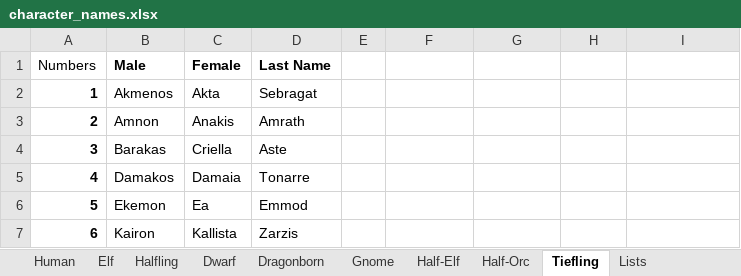
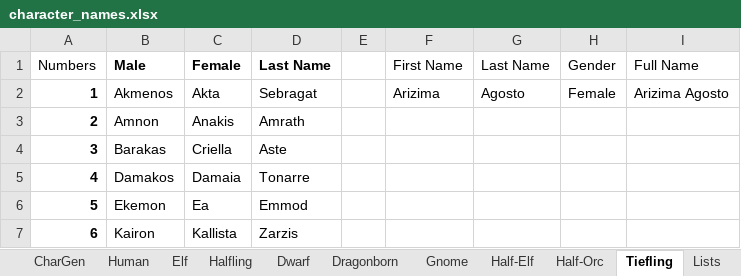
Before and after one commit to babbysross/dndbot-py, an Excel workbook: character_names.xlsx, sheet Tiefling, drawn as a sheet; only a part is shown; values as stored, in another font and other column widths than the file's, no borders; table styles not drawn; the diff names each change by its address in the sheet, - before the commit and + after, or states it on an @@ line.

Commit message:
Made the excel sheet a standalone character generator. It currently generates race, class, gender, name, and stats. More to be added

```diff
--- a/character_names.xlsx (sheet Tiefling)
+++ b/character_names.xlsx (sheet Tiefling)
+sheet tab: CharGen
-F1: (empty)
+F1: First Name
-G1: (empty)
+G1: Last Name
-H1: (empty)
+H1: Gender
-I1: (empty)
+I1: Full Name
-F2 (First Name): (empty)
+F2 (First Name): Arizima
-G2 (Last Name): (empty)
+G2 (Last Name): Agosto
-H2 (Gender): (empty)
+H2 (Gender): Female
-I2 (Full Name): (empty)
+I2 (Full Name): Arizima Agosto
```
Also changed, not shown: sheet Lists, sheet Human, sheet Half-Elf, sheet Half-Orc, sheet Dwarf, sheet Dragonborn, 3 more sheets.
